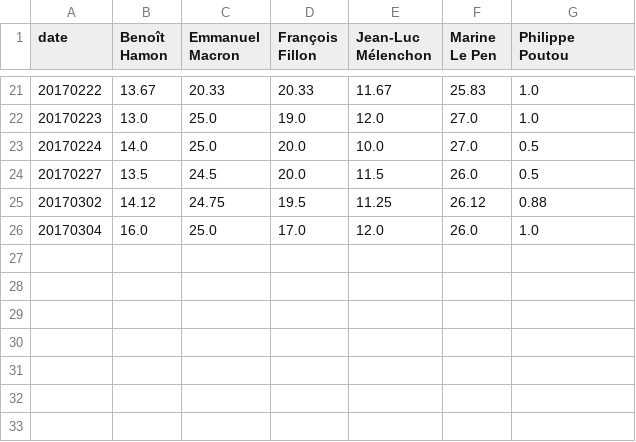
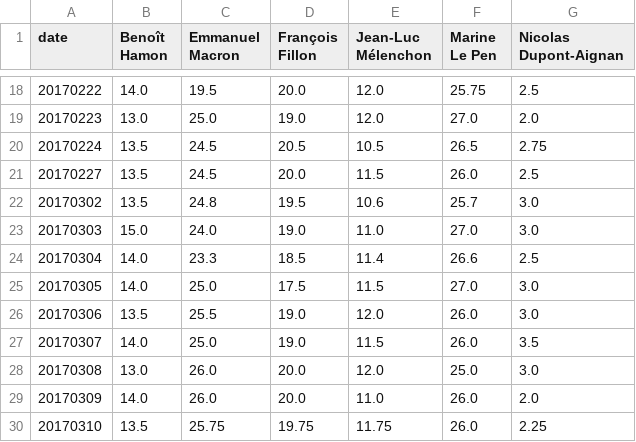
Before and after one commit to verycourt/Elections, a TSV file: sondages/data.tsv, drawn as a sheet; only a part is shown, gaps mark what is left out; the diff covers the shown part only.

```diff
--- a/sondages/data.tsv
+++ b/sondages/data.tsv
@@ -1 +1 @@
-date	Benoît Hamon	Emmanuel Macron	François Fillon	Jean-Luc Mélenchon	Marine Le Pen	Philippe Poutou
+date	Benoît Hamon	Emmanuel Macron	François Fillon	Jean-Luc Mélenchon	Marine Le Pen	Nicolas Dupont-Aignan
@@ -21,6 +18,13 @@ date	Benoît Hamon	Emmanuel Macron	François Fillon	Jean-Luc Mélenchon	Marine L
-20170222	13.67	20.33	20.33	11.67	25.83	1.0
-20170223	13.0	25.0	19.0	12.0	27.0	1.0
-20170224	14.0	25.0	20.0	10.0	27.0	0.5
-20170227	13.5	24.5	20.0	11.5	26.0	0.5
-20170302	14.12	24.75	19.5	11.25	26.12	0.88
-20170304	16.0	25.0	17.0	12.0	26.0	1.0
+20170222	14.0	19.5	20.0	12.0	25.75	2.5
+20170223	13.0	25.0	19.0	12.0	27.0	2.0
+20170224	13.5	24.5	20.5	10.5	26.5	2.75
+20170227	13.5	24.5	20.0	11.5	26.0	2.5
+20170302	13.5	24.8	19.5	10.6	25.7	3.0
+20170303	15.0	24.0	19.0	11.0	27.0	3.0
+20170304	14.0	23.3	18.5	11.4	26.6	2.5
+20170305	14.0	25.0	17.5	11.5	27.0	3.0
+20170306	13.5	25.5	19.0	12.0	26.0	3.0
+20170307	14.0	25.0	19.0	11.5	26.0	3.5
+20170308	13.0	26.0	20.0	12.0	25.0	3.0
+20170309	14.0	26.0	20.0	11.0	26.0	2.0
+20170310	13.5	25.75	19.75	11.75	26.0	2.25
```
Also changed, not shown: 9 added rows, 3 removed rows and 29 edited cells elsewhere in this file, 6 other files.
